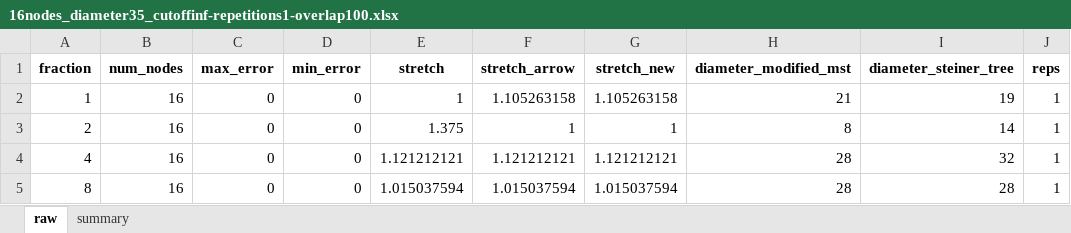
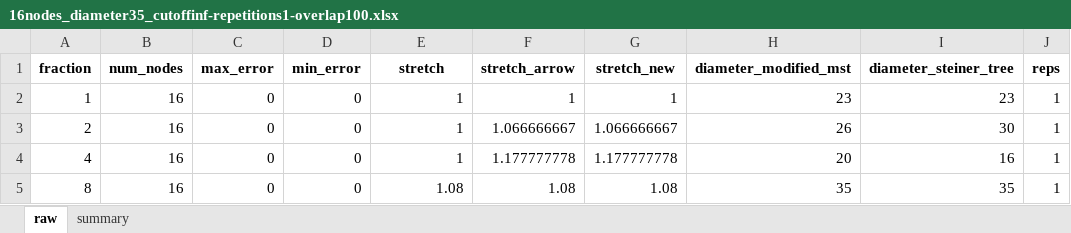
Before and after one commit to sushantbhattaraii/learning_augmented_distributed_directories, an Excel workbook: results/modified_mst_wala_data/random/16nodes_diameter35_cutoffinf-repetitions1-overlap100.xlsx, sheet raw, drawn as a sheet; only a part is shown; values as stored, in another font and other column widths than the file's, no borders; the diff names each change by its address in the sheet, - before the commit and + after, or states it on an @@ line.

Commit message:
corrected the Steiner tree construction

```diff
--- a/results/modified_mst_wala_data/random/16nodes_diameter35_cutoffinf-repetitions1-overlap100.xlsx (sheet raw)
+++ b/results/modified_mst_wala_data/random/16nodes_diameter35_cutoffinf-repetitions1-overlap100.xlsx (sheet raw)
-F2 (stretch_arrow): 1.105263158
+F2 (stretch_arrow): 1
-G2 (stretch_new): 1.105263158
+G2 (stretch_new): 1
-H2 (diameter_modified_mst): 21
+H2 (diameter_modified_mst): 23
-I2 (diameter_steiner_tree): 19
+I2 (diameter_steiner_tree): 23
-E3 (stretch): 1.375
+E3 (stretch): 1
-F3 (stretch_arrow): 1
+F3 (stretch_arrow): 1.066666667
-G3 (stretch_new): 1
+G3 (stretch_new): 1.066666667
-H3 (diameter_modified_mst): 8
+H3 (diameter_modified_mst): 26
-I3 (diameter_steiner_tree): 14
+I3 (diameter_steiner_tree): 30
-E4 (stretch): 1.121212121
+E4 (stretch): 1
-F4 (stretch_arrow): 1.121212121
+F4 (stretch_arrow): 1.177777778
-G4 (stretch_new): 1.121212121
+G4 (stretch_new): 1.177777778
-H4 (diameter_modified_mst): 28
+H4 (diameter_modified_mst): 20
-I4 (diameter_steiner_tree): 32
+I4 (diameter_steiner_tree): 16
-E5 (stretch): 1.015037594
+E5 (stretch): 1.08
-F5 (stretch_arrow): 1.015037594
+F5 (stretch_arrow): 1.08
-G5 (stretch_new): 1.015037594
+G5 (stretch_new): 1.08
-H5 (diameter_modified_mst): 28
+H5 (diameter_modified_mst): 35
-I5 (diameter_steiner_tree): 28
+I5 (diameter_steiner_tree): 35
```
Also changed, not shown: sheet summary, 10 other files.
